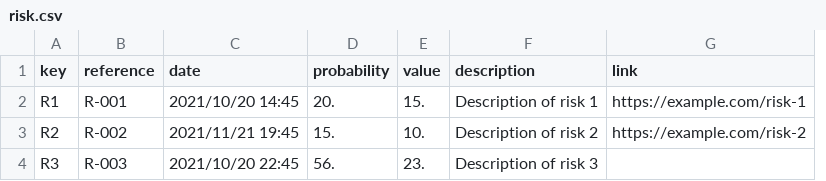
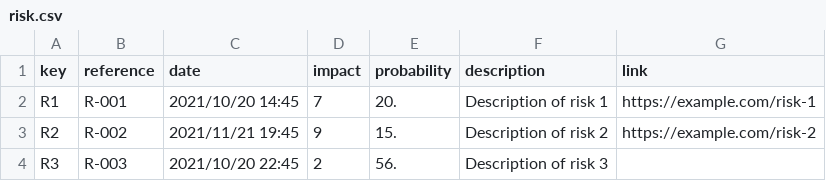
Before and after one commit to davidg43/Acme-SF-D04, a CSV file: src/main/webapp/WEB-INF/resources/sample-data/risk.csv, drawn as a sheet; removed rows and columns are numbered as before the commit, all else as after; the diff names each change by its address in the sheet, - before the commit and + after, or states it on an @@ line.

```diff
--- a/src/main/webapp/WEB-INF/resources/sample-data/risk.csv
+++ b/src/main/webapp/WEB-INF/resources/sample-data/risk.csv
+column D (impact), rows 2-4: 7 | 9 | 2
-column E (value), rows 2-4: 15. | 10. | 23.
```
Also changed, not shown: 6 other files.
